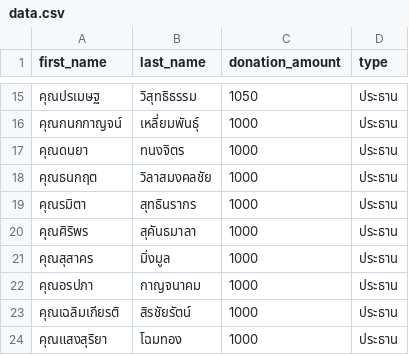
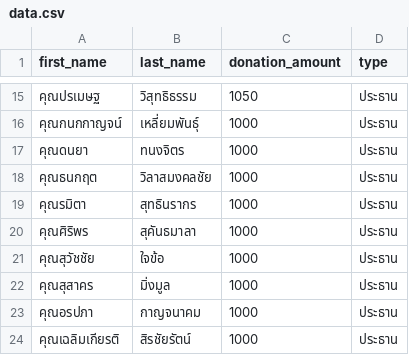
Before and after one commit to thanatchon36/suanphai-aphinyayan, a CSV file: data.csv, drawn as a sheet; only a part is shown, gaps mark what is left out; the shorter side is filled out with more unchanged rows; the diff names each change by its address in the sheet, - before the commit and + after, or states it on an @@ line.

```diff
--- a/data.csv
+++ b/data.csv
+row 21: คุณสุวัชชัย | ใจข้อ | 1000 | ประธาน
```
Also changed, not shown: 1 other file.
